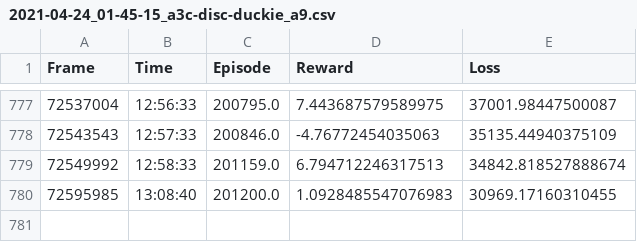
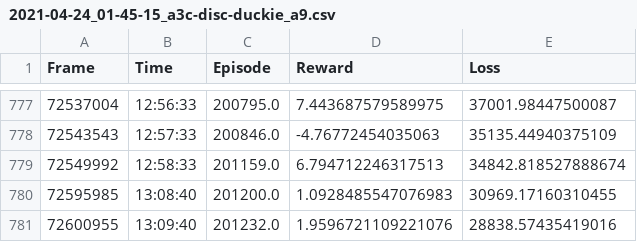
Before and after one commit to gabrielseow/gym-duckietown, a CSV file: models/map2/2021-04-24_01-45-15_a3c-disc-duckie_a9.csv, drawn as a sheet; only a part is shown, gaps mark what is left out; the diff names each change by its address in the sheet, - before the commit and + after, or states it on an @@ line.

Commit message:
Additional model for map4
Additional model for map4

```diff
--- a/models/map2/2021-04-24_01-45-15_a3c-disc-duckie_a9.csv
+++ b/models/map2/2021-04-24_01-45-15_a3c-disc-duckie_a9.csv
+row 781: 72600955 | 13:09:40 | 201232.0 | 1.9596721109221076 | 28838.57435419016
```
Also changed, not shown: 1 other file.
